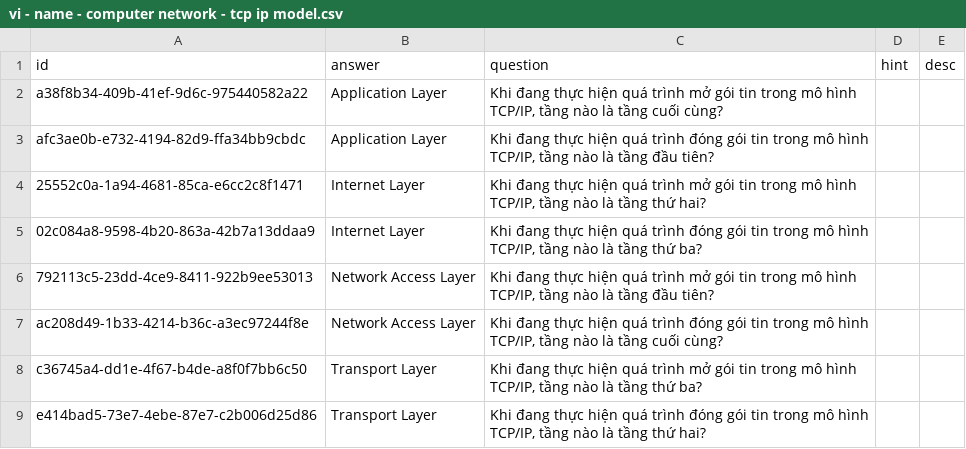
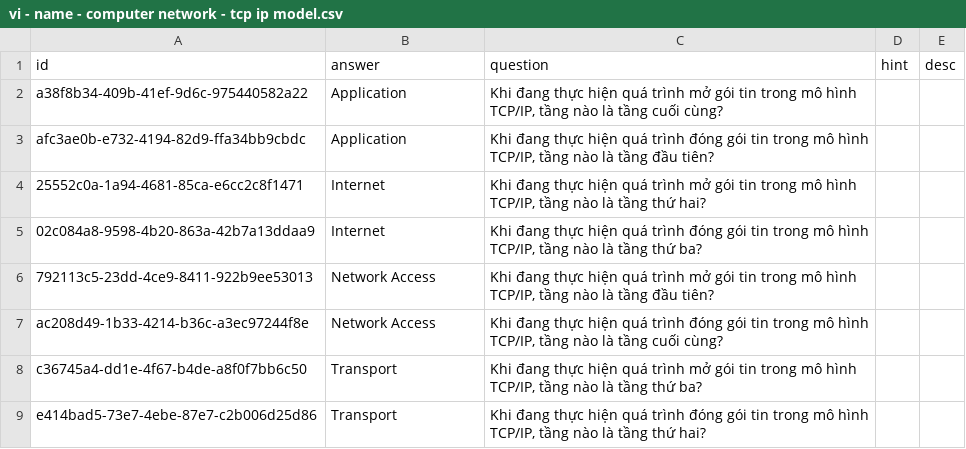
Before and after one commit to a7612/flashcard-resN, a CSV file: data/questions/vi - name - computer network - tcp ip model.csv, drawn as a sheet.

```diff
--- a/data/questions/vi - name - computer network - tcp ip model.csv
+++ b/data/questions/vi - name - computer network - tcp ip model.csv
@@ -1,9 +1,9 @@
 id,answer,question,hint,desc
-a38f8b34-409b-41ef-9d6c-975440582a22,Application Layer,"Khi đang thực hiện quá trình mở gói tin trong mô hình TCP/IP, tầng nào là tầng cuối cùng?",,
-afc3ae0b-e732-4194-82d9-ffa34bb9cbdc,Application Layer,"Khi đang thực hiện quá trình đóng gói tin trong mô hình TCP/IP, tầng nào là tầng đầu tiên?",,
-25552c0a-1a94-4681-85ca-e6cc2c8f1471,Internet Layer,"Khi đang thực hiện quá trình mở gói tin trong mô hình TCP/IP, tầng nào là tầng thứ hai?",,
-02c084a8-9598-4b20-863a-42b7a13ddaa9,Internet Layer,"Khi đang thực hiện quá trình đóng gói tin trong mô hình TCP/IP, tầng nào là tầng thứ ba?",,
-792113c5-23dd-4ce9-8411-922b9ee53013,Network Access Layer,"Khi đang thực hiện quá trình mở gói tin trong mô hình TCP/IP, tầng nào là tầng đầu tiên?",,
-ac208d49-1b33-4214-b36c-a3ec97244f8e,Network Access Layer,"Khi đang thực hiện quá trình đóng gói tin trong mô hình TCP/IP, tầng nào là tầng cuối cùng?",,
-c36745a4-dd1e-4f67-b4de-a8f0f7bb6c50,Transport Layer,"Khi đang thực hiện quá trình mở gói tin trong mô hình TCP/IP, tầng nào là tầng thứ ba?",,
-e414bad5-73e7-4ebe-87e7-c2b006d25d86,Transport Layer,"Khi đang thực hiện quá trình đóng gói tin trong mô hình TCP/IP, tầng nào là tầng thứ hai?",,
+a38f8b34-409b-41ef-9d6c-975440582a22,Application,"Khi đang thực hiện quá trình mở gói tin trong mô hình TCP/IP, tầng nào là tầng cuối cùng?",,
+afc3ae0b-e732-4194-82d9-ffa34bb9cbdc,Application,"Khi đang thực hiện quá trình đóng gói tin trong mô hình TCP/IP, tầng nào là tầng đầu tiên?",,
+25552c0a-1a94-4681-85ca-e6cc2c8f1471,Internet,"Khi đang thực hiện quá trình mở gói tin trong mô hình TCP/IP, tầng nào là tầng thứ hai?",,
+02c084a8-9598-4b20-863a-42b7a13ddaa9,Internet,"Khi đang thực hiện quá trình đóng gói tin trong mô hình TCP/IP, tầng nào là tầng thứ ba?",,
+792113c5-23dd-4ce9-8411-922b9ee53013,Network Access,"Khi đang thực hiện quá trình mở gói tin trong mô hình TCP/IP, tầng nào là tầng đầu tiên?",,
+ac208d49-1b33-4214-b36c-a3ec97244f8e,Network Access,"Khi đang thực hiện quá trình đóng gói tin trong mô hình TCP/IP, tầng nào là tầng cuối cùng?",,
+c36745a4-dd1e-4f67-b4de-a8f0f7bb6c50,Transport,"Khi đang thực hiện quá trình mở gói tin trong mô hình TCP/IP, tầng nào là tầng thứ ba?",,
+e414bad5-73e7-4ebe-87e7-c2b006d25d86,Transport,"Khi đang thực hiện quá trình đóng gói tin trong mô hình TCP/IP, tầng nào là tầng thứ hai?",,
```
Also changed, not shown: data/questions/vi - term - nist - sp 800 53 controls.csv, 8 other files.
